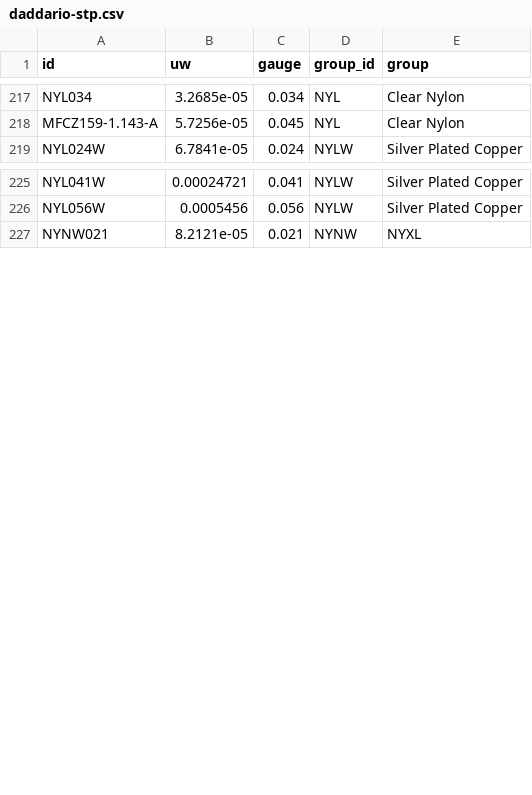
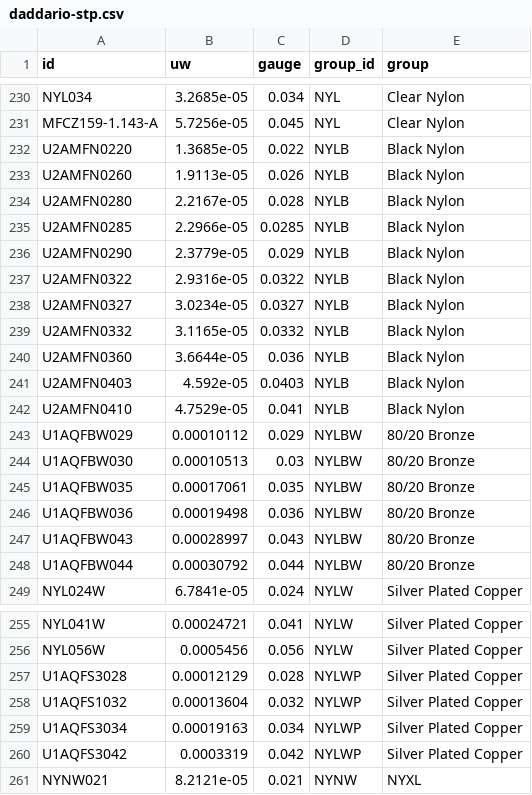
Before and after one commit to zmoon/stringcalc, a CSV file: stringcalc/data/daddario-stp.csv, drawn as a sheet; only a part is shown, gaps mark what is left out; the diff covers the shown part only; the diff names each change by its address in the sheet, - before the commit and + after, or states it on an @@ line.

Commit message:
More special group cases
it would be nice to be able to find a more automated way to do this
looking at the set page(s), confirming the strings are the '-' ones,
deciding which group to assign to (coming up with a group ID
if one doesn't seem to exist already)

```diff
--- a/stringcalc/data/daddario-stp.csv
+++ b/stringcalc/data/daddario-stp.csv
+row 232: U2AMFN0220 | 1.3685e-05 | 0.022 | NYLB | Black Nylon
+row 233: U2AMFN0260 | 1.9113e-05 | 0.026 | NYLB | Black Nylon
+row 234: U2AMFN0280 | 2.2167e-05 | 0.028 | NYLB | Black Nylon
+row 235: U2AMFN0285 | 2.2966e-05 | 0.0285 | NYLB | Black Nylon
+row 236: U2AMFN0290 | 2.3779e-05 | 0.029 | NYLB | Black Nylon
+row 237: U2AMFN0322 | 2.9316e-05 | 0.0322 | NYLB | Black Nylon
+row 238: U2AMFN0327 | 3.0234e-05 | 0.0327 | NYLB | Black Nylon
+row 239: U2AMFN0332 | 3.1165e-05 | 0.0332 | NYLB | Black Nylon
+row 240: U2AMFN0360 | 3.6644e-05 | 0.036 | NYLB | Black Nylon
+row 241: U2AMFN0403 | 4.592e-05 | 0.0403 | NYLB | Black Nylon
+row 242: U2AMFN0410 | 4.7529e-05 | 0.041 | NYLB | Black Nylon
+row 243: U1AQFBW029 | 0.00010112 | 0.029 | NYLBW | 80/20 Bronze
+row 244: U1AQFBW030 | 0.00010513 | 0.03 | NYLBW | 80/20 Bronze
+row 245: U1AQFBW035 | 0.00017061 | 0.035 | NYLBW | 80/20 Bronze
+row 246: U1AQFBW036 | 0.00019498 | 0.036 | NYLBW | 80/20 Bronze
+row 247: U1AQFBW043 | 0.00028997 | 0.043 | NYLBW | 80/20 Bronze
+row 248: U1AQFBW044 | 0.00030792 | 0.044 | NYLBW | 80/20 Bronze
+row 257: U1AQFS3028 | 0.00012129 | 0.028 | NYLWP | Silver Plated Copper
+row 258: U1AQFS1032 | 0.00013604 | 0.032 | NYLWP | Silver Plated Copper
+row 259: U1AQFS3034 | 0.00019163 | 0.034 | NYLWP | Silver Plated Copper
+row 260: U1AQFS3042 | 0.0003319 | 0.042 | NYLWP | Silver Plated Copper
```
Also changed, not shown: 14 added rows elsewhere in this file, 1 other file.
